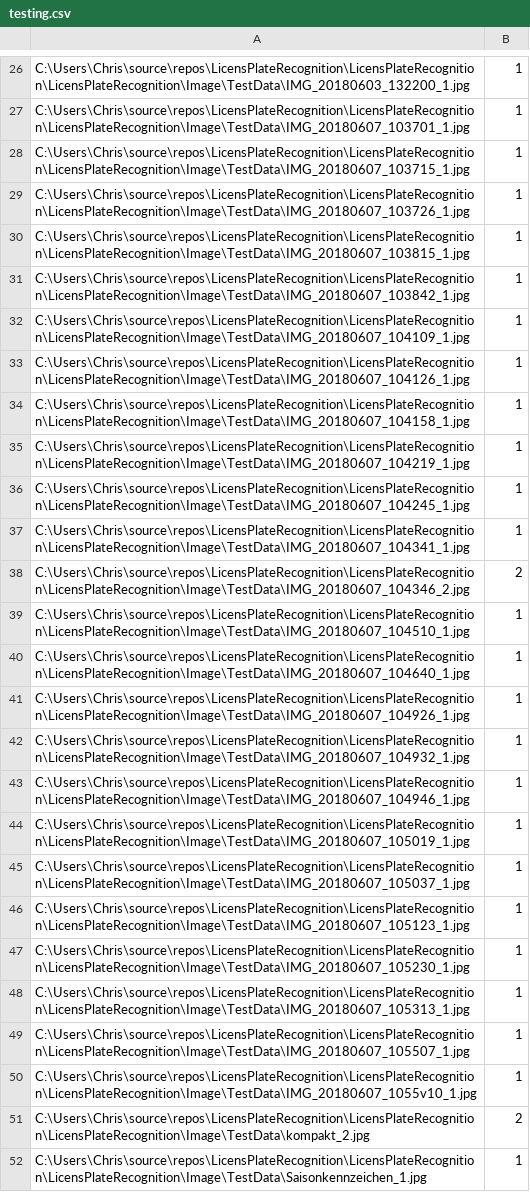
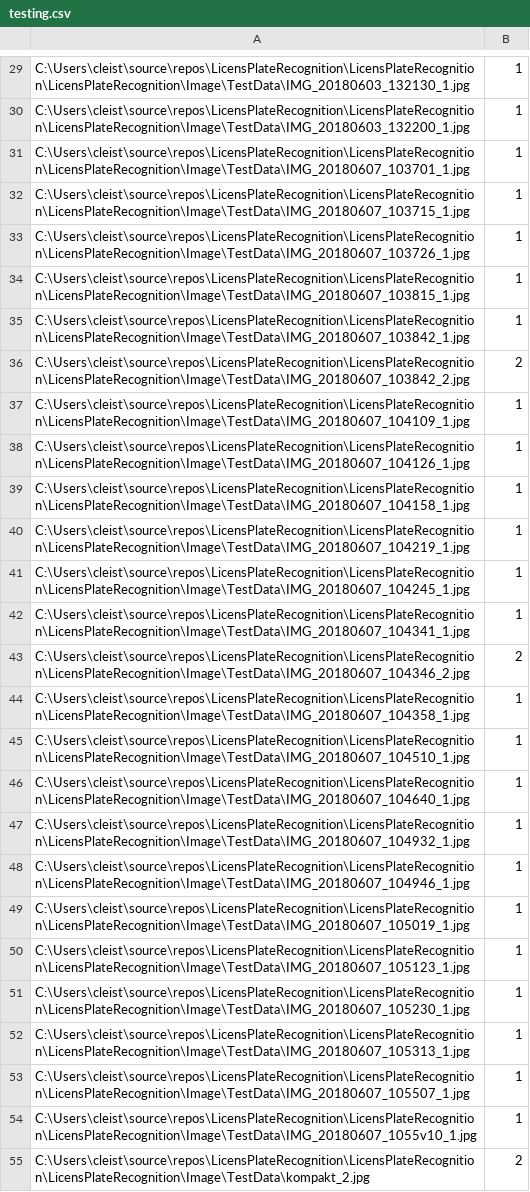
Before and after one commit to ChristianLeist/LicensPlateRecognition, a CSV file: LicensPlateRecognition/LicensPlateRecognition/Image/testing.csv, drawn as a sheet; only a part is shown, gaps mark what is left out; removed rows and columns are numbered as before the commit, all else as after; the diff covers the shown part only; the diff names each change by its address in the sheet, - before the commit and + after, or states it on an @@ line.

```diff
--- a/LicensPlateRecognition/LicensPlateRecognition/Image/testing.csv
+++ b/LicensPlateRecognition/LicensPlateRecognition/Image/testing.csv
-A29: C:\Users\Chris\source\repos\LicensPlateRecognition\LicensPlateRecognition\LicensPlateRecognition\Image\TestData\IMG_20180603_132200_1.jpg
+A29: C:\Users\cleist\source\repos\LicensPlateRecognition\LicensPlateRecognition\LicensPlateRecognition\Image\TestData\IMG_20180603_132130_1.jpg
-A30: C:\Users\Chris\source\repos\LicensPlateRecognition\LicensPlateRecognition\LicensPlateRecognition\Image\TestData\IMG_20180607_103701_1.jpg
+A30: C:\Users\cleist\source\repos\LicensPlateRecognition\LicensPlateRecognition\LicensPlateRecognition\Image\TestData\IMG_20180603_132200_1.jpg
-A31: C:\Users\Chris\source\repos\LicensPlateRecognition\LicensPlateRecognition\LicensPlateRecognition\Image\TestData\IMG_20180607_103715_1.jpg
+A31: C:\Users\cleist\source\repos\LicensPlateRecognition\LicensPlateRecognition\LicensPlateRecognition\Image\TestData\IMG_20180607_103701_1.jpg
-A32: C:\Users\Chris\source\repos\LicensPlateRecognition\LicensPlateRecognition\LicensPlateRecognition\Image\TestData\IMG_20180607_103726_1.jpg
+A32: C:\Users\cleist\source\repos\LicensPlateRecognition\LicensPlateRecognition\LicensPlateRecognition\Image\TestData\IMG_20180607_103715_1.jpg
-A33: C:\Users\Chris\source\repos\LicensPlateRecognition\LicensPlateRecognition\LicensPlateRecognition\Image\TestData\IMG_20180607_103815_1.jpg
+A33: C:\Users\cleist\source\repos\LicensPlateRecognition\LicensPlateRecognition\LicensPlateRecognition\Image\TestData\IMG_20180607_103726_1.jpg
-A34: C:\Users\Chris\source\repos\LicensPlateRecognition\LicensPlateRecognition\LicensPlateRecognition\Image\TestData\IMG_20180607_103842_1.jpg
+A34: C:\Users\cleist\source\repos\LicensPlateRecognition\LicensPlateRecognition\LicensPlateRecognition\Image\TestData\IMG_20180607_103815_1.jpg
-A35: C:\Users\Chris\source\repos\LicensPlateRecognition\LicensPlateRecognition\LicensPlateRecognition\Image\TestData\IMG_20180607_104109_1.jpg
+A35: C:\Users\cleist\source\repos\LicensPlateRecognition\LicensPlateRecognition\LicensPlateRecognition\Image\TestData\IMG_20180607_103842_1.jpg
+row 36: C:\Users\cleist\source\repos\LicensPlateRecognition\LicensPlateRecognition\LicensPlateRecognition\Image\TestData\IMG_20180607_103842_2.jpg | 2
-A37: C:\Users\Chris\source\repos\LicensPlateRecognition\LicensPlateRecognition\LicensPlateRecognition\Image\TestData\IMG_20180607_104126_1.jpg
+A37: C:\Users\cleist\source\repos\LicensPlateRecognition\LicensPlateRecognition\LicensPlateRecognition\Image\TestData\IMG_20180607_104109_1.jpg
-A38: C:\Users\Chris\source\repos\LicensPlateRecognition\LicensPlateRecognition\LicensPlateRecognition\Image\TestData\IMG_20180607_104158_1.jpg
+A38: C:\Users\cleist\source\repos\LicensPlateRecognition\LicensPlateRecognition\LicensPlateRecognition\Image\TestData\IMG_20180607_104126_1.jpg
-A39: C:\Users\Chris\source\repos\LicensPlateRecognition\LicensPlateRecognition\LicensPlateRecognition\Image\TestData\IMG_20180607_104219_1.jpg
+A39: C:\Users\cleist\source\repos\LicensPlateRecognition\LicensPlateRecognition\LicensPlateRecognition\Image\TestData\IMG_20180607_104158_1.jpg
-A40: C:\Users\Chris\source\repos\LicensPlateRecognition\LicensPlateRecognition\LicensPlateRecognition\Image\TestData\IMG_20180607_104245_1.jpg
+A40: C:\Users\cleist\source\repos\LicensPlateRecognition\LicensPlateRecognition\LicensPlateRecognition\Image\TestData\IMG_20180607_104219_1.jpg
-A41: C:\Users\Chris\source\repos\LicensPlateRecognition\LicensPlateRecognition\LicensPlateRecognition\Image\TestData\IMG_20180607_104341_1.jpg
+A41: C:\Users\cleist\source\repos\LicensPlateRecognition\LicensPlateRecognition\LicensPlateRecognition\Image\TestData\IMG_20180607_104245_1.jpg
-row 38: C:\Users\Chris\source\repos\LicensPlateRecognition\LicensPlateRecognition\LicensPlateRecognition\Image\TestData\IMG_20180607_104346_2.jpg | 2
-A42: C:\Users\Chris\source\repos\LicensPlateRecognition\LicensPlateRecognition\LicensPlateRecognition\Image\TestData\IMG_20180607_104510_1.jpg
+A42: C:\Users\cleist\source\repos\LicensPlateRecognition\LicensPlateRecognition\LicensPlateRecognition\Image\TestData\IMG_20180607_104341_1.jpg
+row 43: C:\Users\cleist\source\repos\LicensPlateRecognition\LicensPlateRecognition\LicensPlateRecognition\Image\TestData\IMG_20180607_104346_2.jpg | 2
-A44: C:\Users\Chris\source\repos\LicensPlateRecognition\LicensPlateRecognition\LicensPlateRecognition\Image\TestData\IMG_20180607_104640_1.jpg
+A44: C:\Users\cleist\source\repos\LicensPlateRecognition\LicensPlateRecognition\LicensPlateRecognition\Image\TestData\IMG_20180607_104358_1.jpg
-A45: C:\Users\Chris\source\repos\LicensPlateRecognition\LicensPlateRecognition\LicensPlateRecognition\Image\TestData\IMG_20180607_104926_1.jpg
+A45: C:\Users\cleist\source\repos\LicensPlateRecognition\LicensPlateRecognition\LicensPlateRecognition\Image\TestData\IMG_20180607_104510_1.jpg
-A46: C:\Users\Chris\source\repos\LicensPlateRecognition\LicensPlateRecognition\LicensPlateRecognition\Image\TestData\IMG_20180607_104932_1.jpg
+A46: C:\Users\cleist\source\repos\LicensPlateRecognition\LicensPlateRecognition\LicensPlateRecognition\Image\TestData\IMG_20180607_104640_1.jpg
-A47: C:\Users\Chris\source\repos\LicensPlateRecognition\LicensPlateRecognition\LicensPlateRecognition\Image\TestData\IMG_20180607_104946_1.jpg
+A47: C:\Users\cleist\source\repos\LicensPlateRecognition\LicensPlateRecognition\LicensPlateRecognition\Image\TestData\IMG_20180607_104932_1.jpg
-A48: C:\Users\Chris\source\repos\LicensPlateRecognition\LicensPlateRecognition\LicensPlateRecognition\Image\TestData\IMG_20180607_105019_1.jpg
+A48: C:\Users\cleist\source\repos\LicensPlateRecognition\LicensPlateRecognition\LicensPlateRecognition\Image\TestData\IMG_20180607_104946_1.jpg
-A49: C:\Users\Chris\source\repos\LicensPlateRecognition\LicensPlateRecognition\LicensPlateRecognition\Image\TestData\IMG_20180607_105037_1.jpg
+A49: C:\Users\cleist\source\repos\LicensPlateRecognition\LicensPlateRecognition\LicensPlateRecognition\Image\TestData\IMG_20180607_105019_1.jpg
-A50: C:\Users\Chris\source\repos\LicensPlateRecognition\LicensPlateRecognition\LicensPlateRecognition\Image\TestData\IMG_20180607_105123_1.jpg
+A50: C:\Users\cleist\source\repos\LicensPlateRecognition\LicensPlateRecognition\LicensPlateRecognition\Image\TestData\IMG_20180607_105123_1.jpg
-A51: C:\Users\Chris\source\repos\LicensPlateRecognition\LicensPlateRecognition\LicensPlateRecognition\Image\TestData\IMG_20180607_105230_1.jpg
+A51: C:\Users\cleist\source\repos\LicensPlateRecognition\LicensPlateRecognition\LicensPlateRecognition\Image\TestData\IMG_20180607_105230_1.jpg
-A52: C:\Users\Chris\source\repos\LicensPlateRecognition\LicensPlateRecognition\LicensPlateRecognition\Image\TestData\IMG_20180607_105313_1.jpg
+A52: C:\Users\cleist\source\repos\LicensPlateRecognition\LicensPlateRecognition\LicensPlateRecognition\Image\TestData\IMG_20180607_105313_1.jpg
-A53: C:\Users\Chris\source\repos\LicensPlateRecognition\LicensPlateRecognition\LicensPlateRecognition\Image\TestData\IMG_20180607_105507_1.jpg
+A53: C:\Users\cleist\source\repos\LicensPlateRecognition\LicensPlateRecognition\LicensPlateRecognition\Image\TestData\IMG_20180607_105507_1.jpg
-A54: C:\Users\Chris\source\repos\LicensPlateRecognition\LicensPlateRecognition\LicensPlateRecognition\Image\TestData\IMG_20180607_1055v10_1.jpg
+A54: C:\Users\cleist\source\repos\LicensPlateRecognition\LicensPlateRecognition\LicensPlateRecognition\Image\TestData\IMG_20180607_1055v10_1.jpg
-A55: C:\Users\Chris\source\repos\LicensPlateRecognition\LicensPlateRecognition\LicensPlateRecognition\Image\TestData\kompakt_2.jpg
+A55: C:\Users\cleist\source\repos\LicensPlateRecognition\LicensPlateRecognition\LicensPlateRecognition\Image\TestData\kompakt_2.jpg
-row 52: C:\Users\Chris\source\repos\LicensPlateRecognition\LicensPlateRecognition\LicensPlateRecognition\Image\TestData\Saisonkennzeichen_1.jpg | 1
```
Also changed, not shown: 4 added rows, 1 removed row and 24 edited cells elsewhere in this file, LicensPlateRecognition/LicensPlateRecognition/Image/training.csv, 10 other files.
